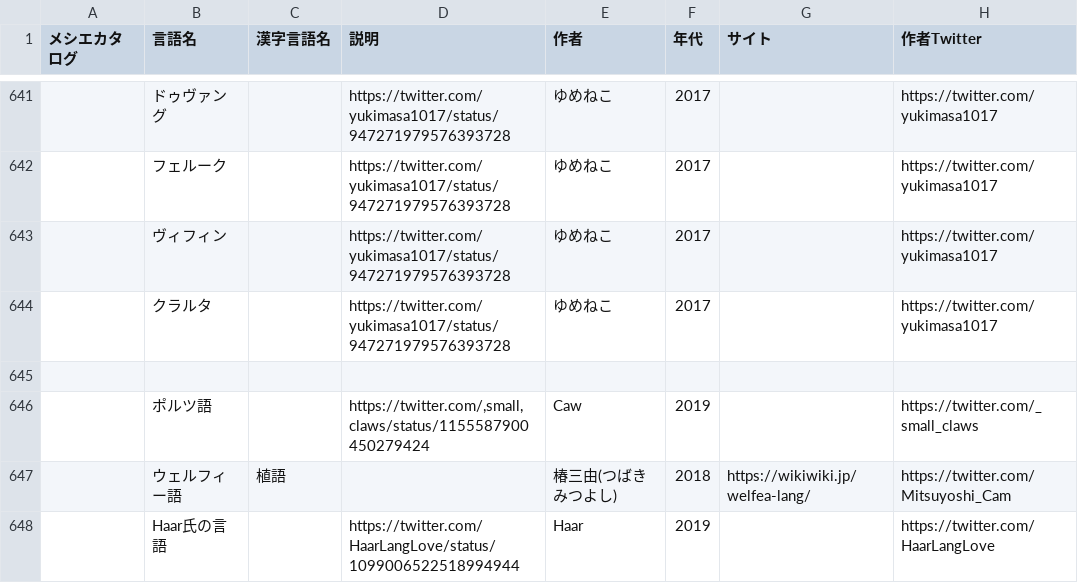
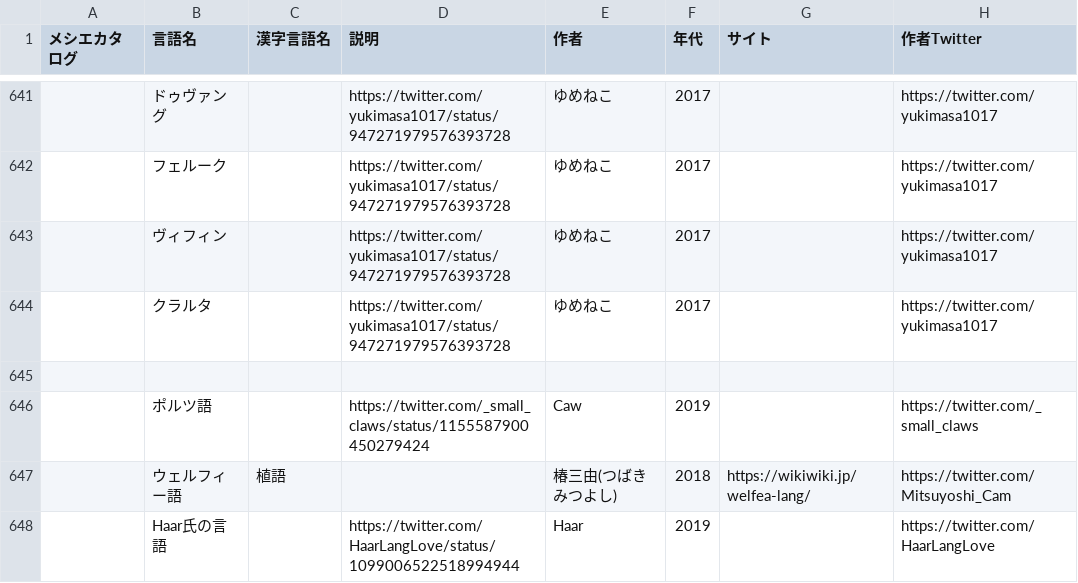
Before and after one commit to kaeru2193/Conlang-List-Works, a CSV file: conlang_CommaFixed.csv, drawn as a sheet; only a part is shown, gaps mark what is left out; the diff covers the shown part only; the diff names each change by its address in the sheet, - before the commit and + after, or states it on an @@ line.

```diff
--- a/conlang_CommaFixed.csv
+++ b/conlang_CommaFixed.csv
-D646 (説明): https://twitter.com/,small,claws/status/1155587900450279424
+D646 (説明): https://twitter.com/_small_claws/status/1155587900450279424
```
Also changed, not shown: 39 edited cells elsewhere in this file.
